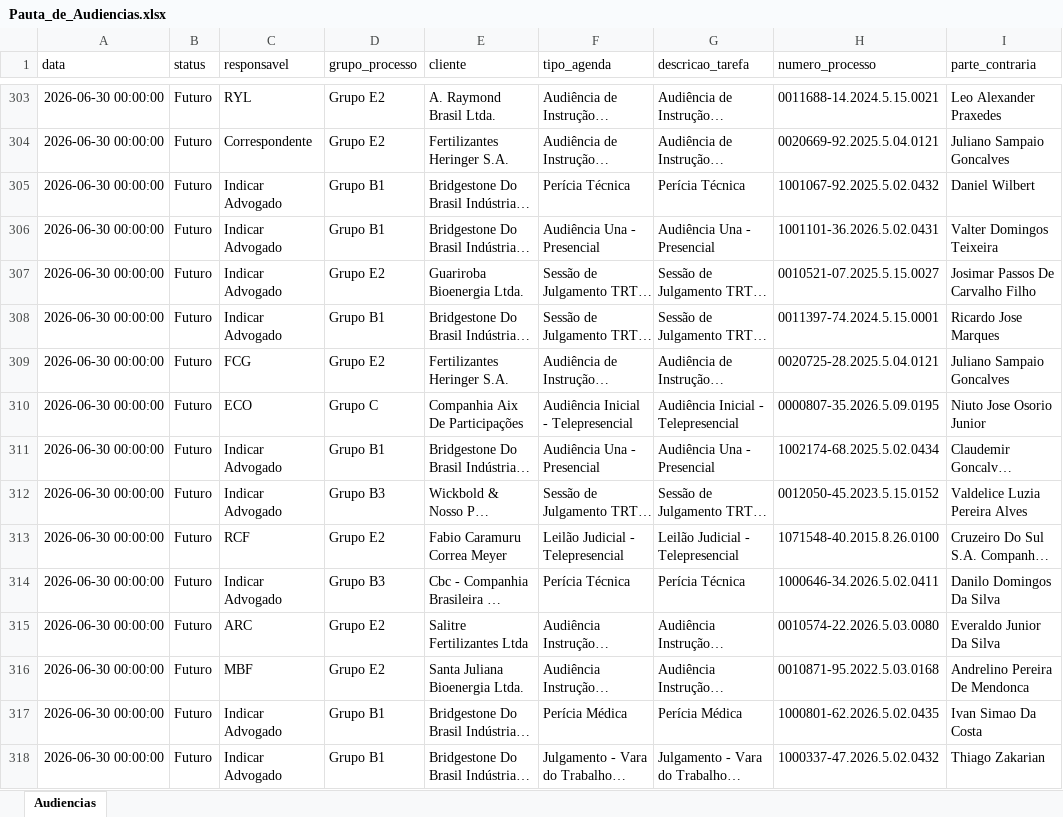
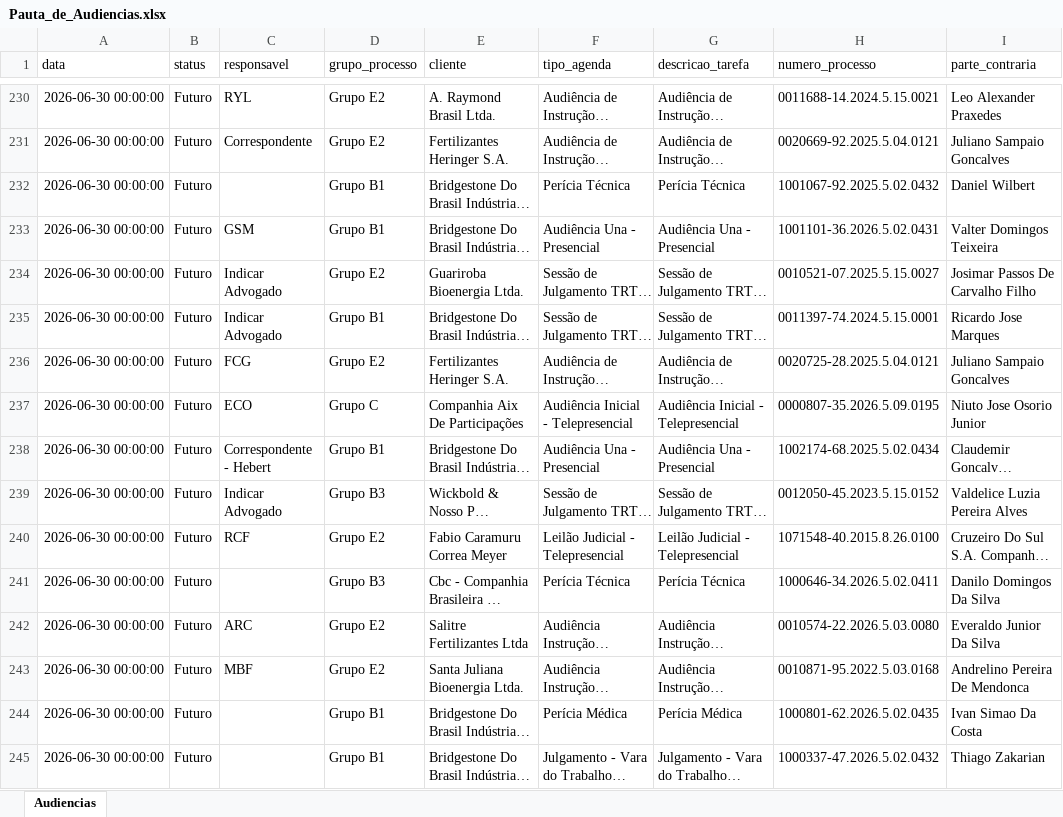
Before and after one commit to peixotoecury/dashboard-juridico, an Excel workbook: Pauta_de_Audiencias.xlsx, sheet Audiencias, drawn as a sheet; only a part is shown, gaps mark what is left out; long unchanged cells end in …; values as stored, in another font and other column widths than the file's, no borders; addresses are those after the commit; the diff covers the shown part only; the diff names each change by its address in the sheet, - before the commit and + after, or states it on an @@ line.

```diff
--- a/Pauta_de_Audiencias.xlsx (sheet Audiencias)
+++ b/Pauta_de_Audiencias.xlsx (sheet Audiencias)
-C232 (responsavel): Indicar Advogado
+C232 (responsavel): (empty)
-C233 (responsavel): Indicar Advogado
+C233 (responsavel): GSM
-C238 (responsavel): Indicar Advogado
+C238 (responsavel): Correspondente - Hebert
-C241 (responsavel): Indicar Advogado
+C241 (responsavel): (empty)
-C244:C245 (responsavel): Indicar Advogado
+C244:C245 (responsavel): (empty)
```
Also changed, not shown: 9 added rows, 75 removed rows and 151 edited cells elsewhere in this sheet.
